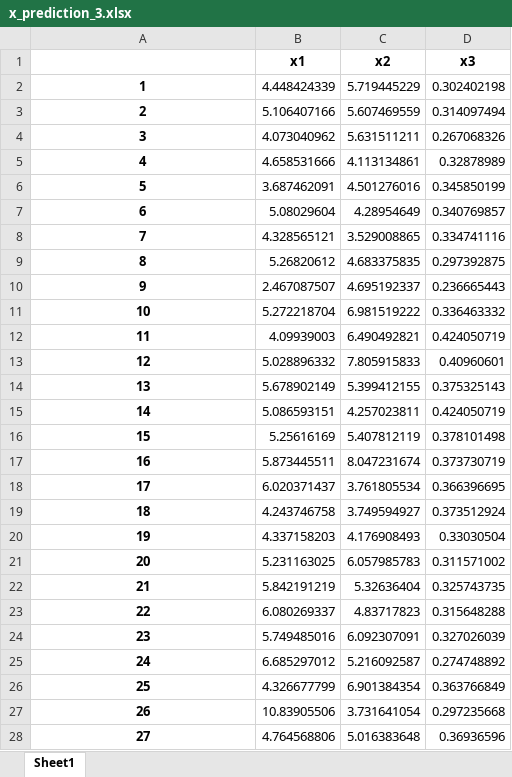
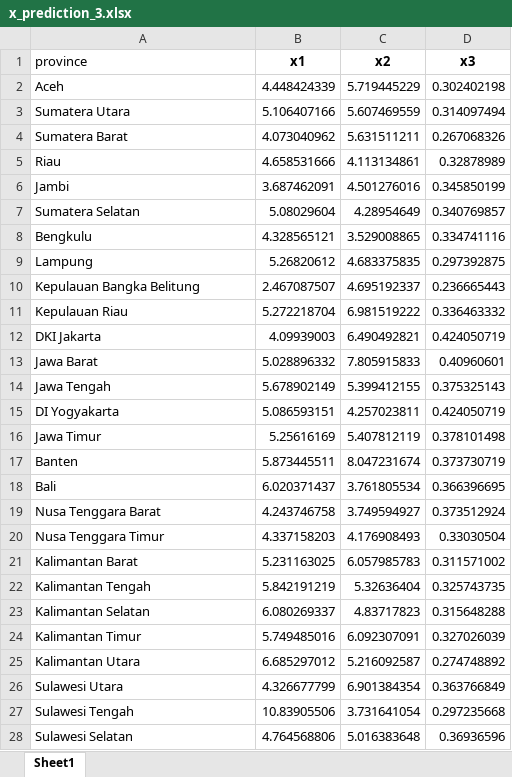
Before and after one commit to SherlockJr13/sherlock-final-project, an Excel workbook: x_prediction_3.xlsx, sheet Sheet1, drawn as a sheet; only a part is shown; values as stored, in another font and other column widths than the file's, no borders; the diff covers the shown part only; the diff names each change by its address in the sheet, - before the commit and + after, or states it on an @@ line.

Commit message:
minor changes

```diff
--- a/x_prediction_3.xlsx (sheet Sheet1)
+++ b/x_prediction_3.xlsx (sheet Sheet1)
-A1: (empty)
+A1: province
-A2 (province): 1
+A2 (province): Aceh
@@ A2:A28 bold: on → off, alignment: center → left @@
-A3 (province): 2
+A3 (province): Sumatera Utara
-A4 (province): 3
+A4 (province): Sumatera Barat
-A5 (province): 4
+A5 (province): Riau
-A6 (province): 5
+A6 (province): Jambi
-A7 (province): 6
+A7 (province): Sumatera Selatan
-A8 (province): 7
+A8 (province): Bengkulu
-A9 (province): 8
+A9 (province): Lampung
-A10 (province): 9
+A10 (province): Kepulauan Bangka Belitung
-A11 (province): 10
+A11 (province): Kepulauan Riau
-A12 (province): 11
+A12 (province): DKI Jakarta
-A13 (province): 12
+A13 (province): Jawa Barat
-A14 (province): 13
+A14 (province): Jawa Tengah
-A15 (province): 14
+A15 (province): DI Yogyakarta
-A16 (province): 15
+A16 (province): Jawa Timur
-A17 (province): 16
+A17 (province): Banten
-A18 (province): 17
+A18 (province): Bali
-A19 (province): 18
+A19 (province): Nusa Tenggara Barat
-A20 (province): 19
+A20 (province): Nusa Tenggara Timur
-A21 (province): 20
+A21 (province): Kalimantan Barat
-A22 (province): 21
+A22 (province): Kalimantan Tengah
-A23 (province): 22
+A23 (province): Kalimantan Selatan
-A24 (province): 23
+A24 (province): Kalimantan Timur
-A25 (province): 24
+A25 (province): Kalimantan Utara
-A26 (province): 25
+A26 (province): Sulawesi Utara
-A27 (province): 26
+A27 (province): Sulawesi Tengah
-A28 (province): 27
+A28 (province): Sulawesi Selatan
```
Also changed, not shown: 109 edited cells and cell formats elsewhere in this sheet.
